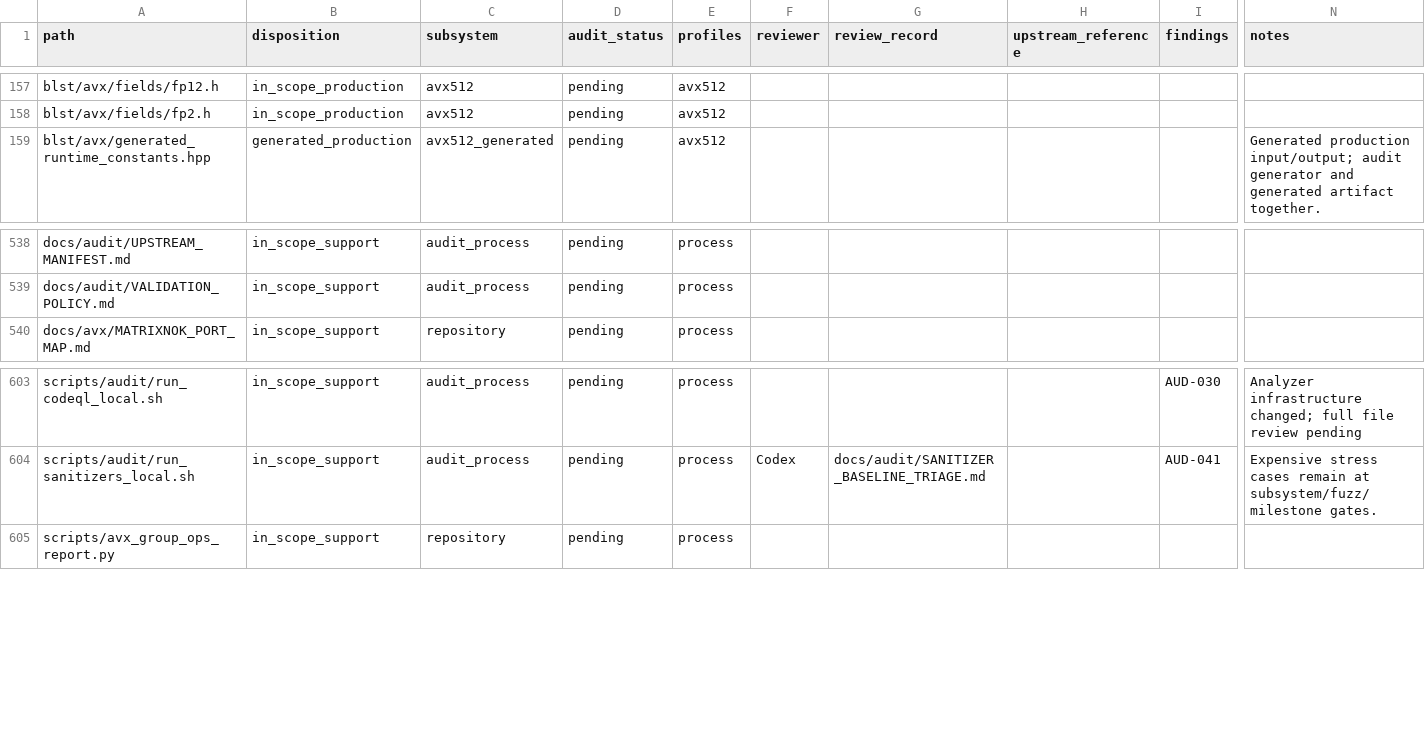
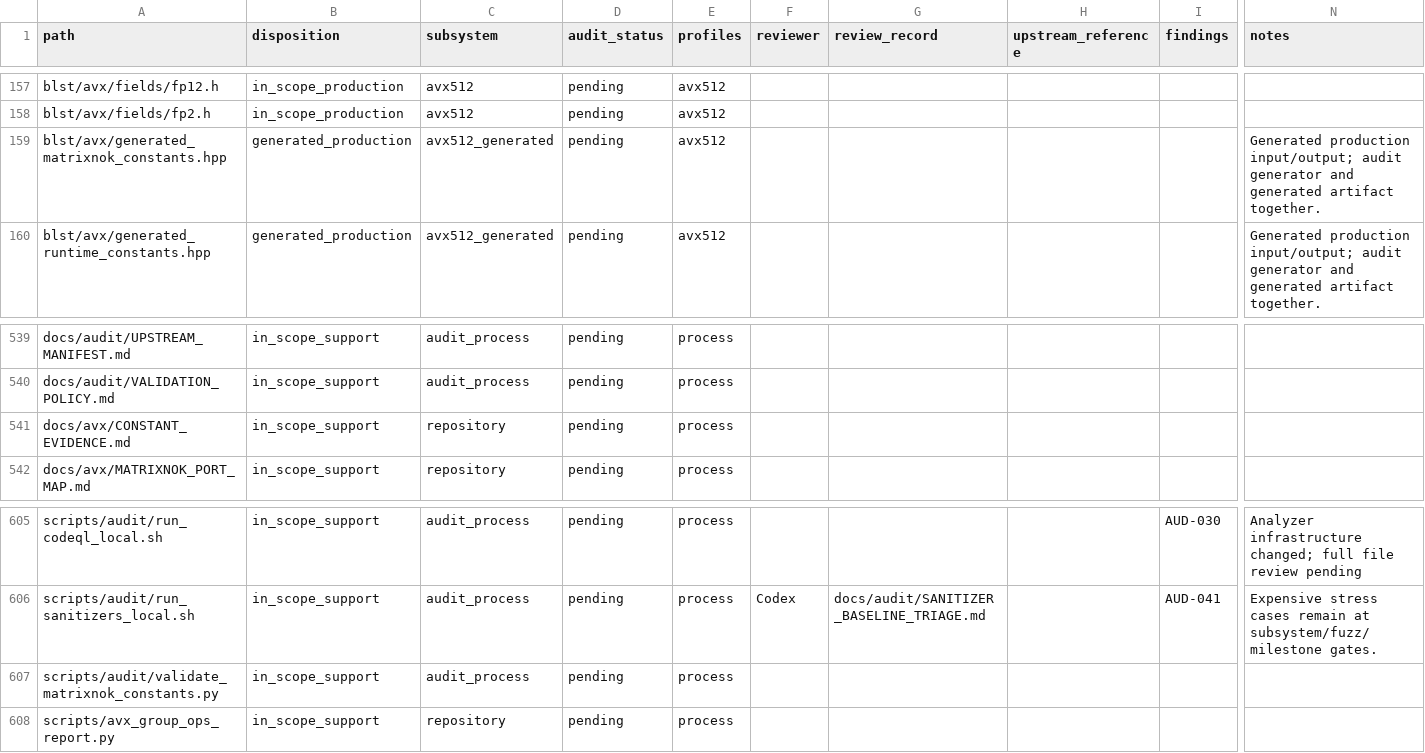
Before and after one commit to ladnir/temp-cat-blst, a CSV file: docs/audit/FILE_MANIFEST.csv, drawn as a sheet; only a part is shown, gaps mark what is left out; rows hold the shown columns only; the diff names each change by its address in the sheet, - before the commit and + after, or states it on an @@ line.

Commit message:
import MatrixNoK fixed parameters

```diff
--- a/docs/audit/FILE_MANIFEST.csv
+++ b/docs/audit/FILE_MANIFEST.csv
+row 159: blst/avx/generated_matrixnok_constants.hpp | generated_production | avx512_generated | pending | avx512 |  |  |  |  | Generated production input/output; audit generator and generated artifact together.
+row 541: docs/avx/CONSTANT_EVIDENCE.md | in_scope_support | repository | pending | process
+row 607: scripts/audit/validate_matrixnok_constants.py | in_scope_support | audit_process | pending | process
```
Also changed, not shown: 7 other files.
